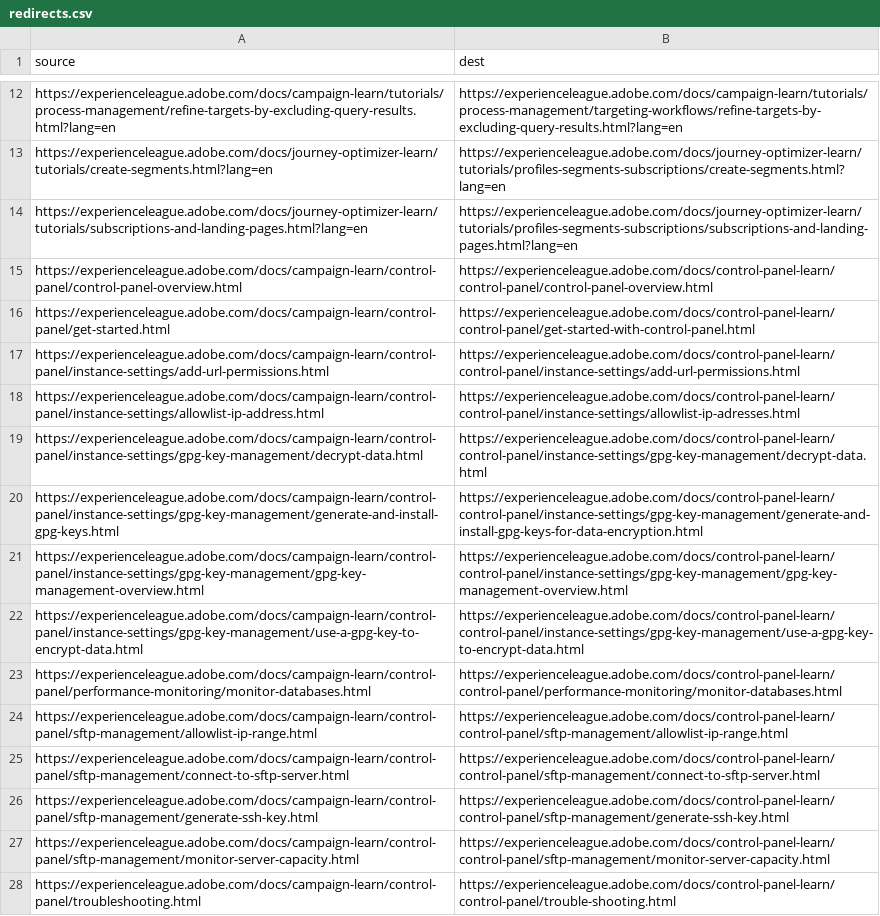
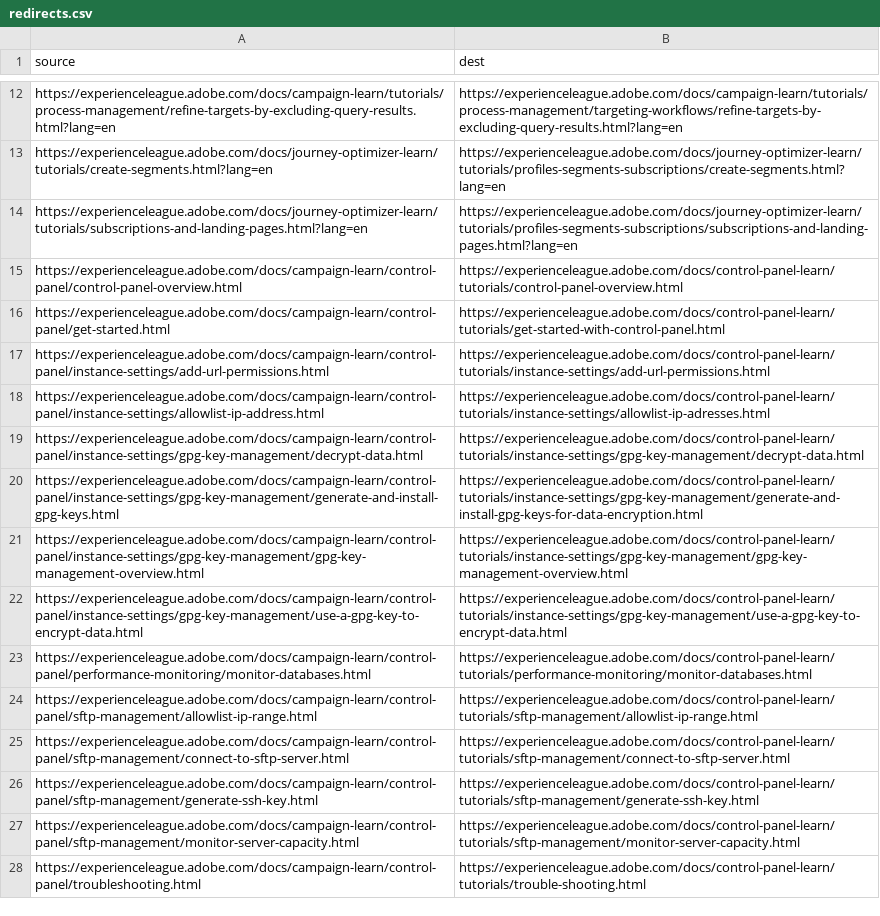
Before and after one commit to AdobeDocs/campaign-learn.en, a CSV file: redirects.csv, drawn as a sheet; only a part is shown, gaps mark what is left out; the diff names each change by its address in the sheet, - before the commit and + after, or states it on an @@ line.

Commit message:
Update redirects.csv

```diff
--- a/redirects.csv
+++ b/redirects.csv
-B15 (dest): https://experienceleague.adobe.com/docs/control-panel-learn/control-panel/control-panel-overview.html
+B15 (dest): https://experienceleague.adobe.com/docs/control-panel-learn/tutorials/control-panel-overview.html
-B16 (dest): https://experienceleague.adobe.com/docs/control-panel-learn/control-panel/get-started-with-control-panel.html
+B16 (dest): https://experienceleague.adobe.com/docs/control-panel-learn/tutorials/get-started-with-control-panel.html
-B17 (dest): https://experienceleague.adobe.com/docs/control-panel-learn/control-panel/instance-settings/add-url-permissions.html
+B17 (dest): https://experienceleague.adobe.com/docs/control-panel-learn/tutorials/instance-settings/add-url-permissions.html
-B18 (dest): https://experienceleague.adobe.com/docs/control-panel-learn/control-panel/instance-settings/allowlist-ip-adresses.html
+B18 (dest): https://experienceleague.adobe.com/docs/control-panel-learn/tutorials/instance-settings/allowlist-ip-adresses.html
-B19 (dest): https://experienceleague.adobe.com/docs/control-panel-learn/control-panel/instance-settings/gpg-key-management/decrypt-data.html
+B19 (dest): https://experienceleague.adobe.com/docs/control-panel-learn/tutorials/instance-settings/gpg-key-management/decrypt-data.html
-B20 (dest): https://experienceleague.adobe.com/docs/control-panel-learn/control-panel/instance-settings/gpg-key-management/generate-and-install-gpg-keys-for-data-encryption.html
+B20 (dest): https://experienceleague.adobe.com/docs/control-panel-learn/tutorials/instance-settings/gpg-key-management/generate-and-install-gpg-keys-for-data-encryption.html
-B21 (dest): https://experienceleague.adobe.com/docs/control-panel-learn/control-panel/instance-settings/gpg-key-management/gpg-key-management-overview.html
+B21 (dest): https://experienceleague.adobe.com/docs/control-panel-learn/tutorials/instance-settings/gpg-key-management/gpg-key-management-overview.html
-B22 (dest): https://experienceleague.adobe.com/docs/control-panel-learn/control-panel/instance-settings/gpg-key-management/use-a-gpg-key-to-encrypt-data.html
+B22 (dest): https://experienceleague.adobe.com/docs/control-panel-learn/tutorials/instance-settings/gpg-key-management/use-a-gpg-key-to-encrypt-data.html
-B23 (dest): https://experienceleague.adobe.com/docs/control-panel-learn/control-panel/performance-monitoring/monitor-databases.html
+B23 (dest): https://experienceleague.adobe.com/docs/control-panel-learn/tutorials/performance-monitoring/monitor-databases.html
-B24 (dest): https://experienceleague.adobe.com/docs/control-panel-learn/control-panel/sftp-management/allowlist-ip-range.html
+B24 (dest): https://experienceleague.adobe.com/docs/control-panel-learn/tutorials/sftp-management/allowlist-ip-range.html
-B25 (dest): https://experienceleague.adobe.com/docs/control-panel-learn/control-panel/sftp-management/connect-to-sftp-server.html
+B25 (dest): https://experienceleague.adobe.com/docs/control-panel-learn/tutorials/sftp-management/connect-to-sftp-server.html
-B26 (dest): https://experienceleague.adobe.com/docs/control-panel-learn/control-panel/sftp-management/generate-ssh-key.html
+B26 (dest): https://experienceleague.adobe.com/docs/control-panel-learn/tutorials/sftp-management/generate-ssh-key.html
-B27 (dest): https://experienceleague.adobe.com/docs/control-panel-learn/control-panel/sftp-management/monitor-server-capacity.html
+B27 (dest): https://experienceleague.adobe.com/docs/control-panel-learn/tutorials/sftp-management/monitor-server-capacity.html
-B28 (dest): https://experienceleague.adobe.com/docs/control-panel-learn/control-panel/trouble-shooting.html
+B28 (dest): https://experienceleague.adobe.com/docs/control-panel-learn/tutorials/trouble-shooting.html
```
